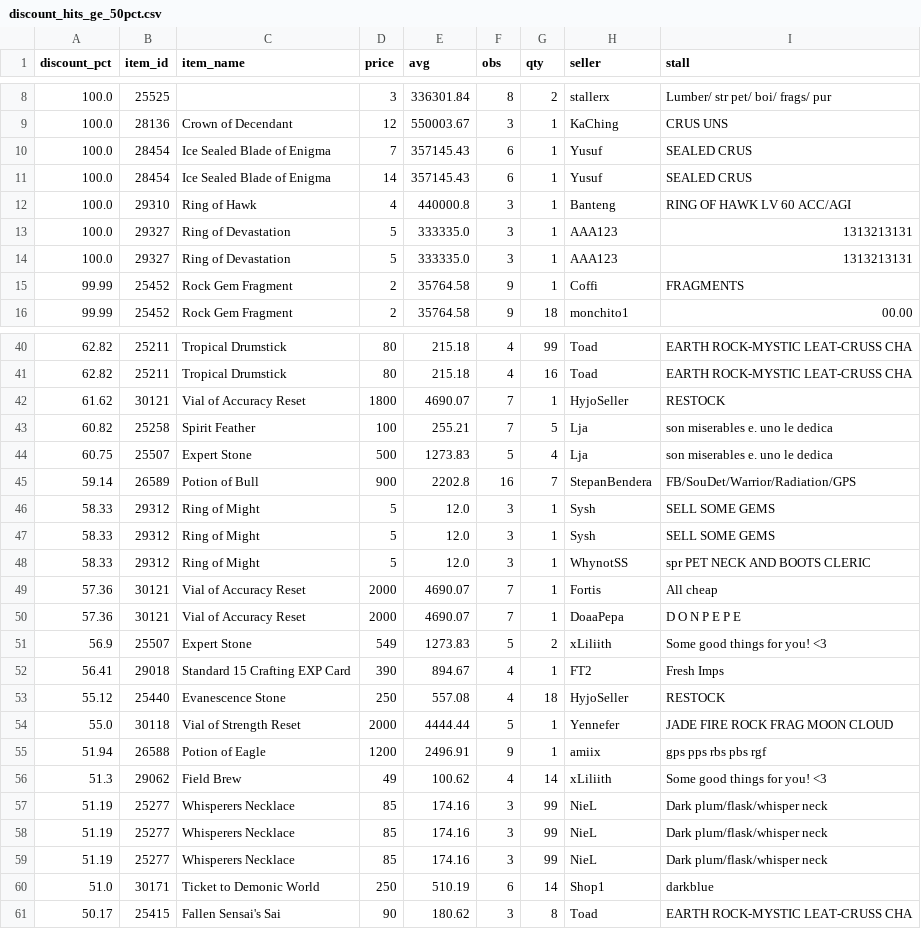
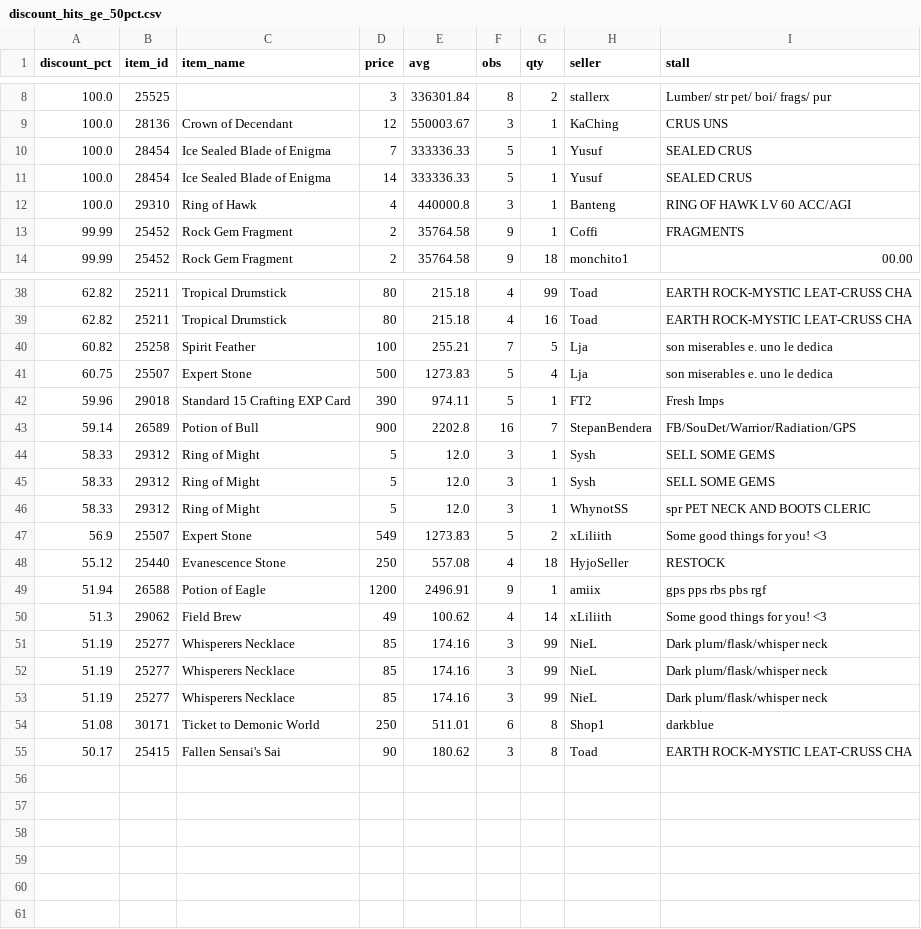
Before and after one commit to Bunencio/moon-discounts, a CSV file: docs/discount_hits_ge_50pct.csv, drawn as a sheet; only a part is shown, gaps mark what is left out; removed rows and columns are numbered as before the commit, all else as after; the diff names each change by its address in the sheet, - before the commit and + after, or states it on an @@ line.

```diff
--- a/docs/discount_hits_ge_50pct.csv
+++ b/docs/discount_hits_ge_50pct.csv
-E10:E11 (avg): 357145.43
+E10:E11 (avg): 333336.33
-F10:F11 (obs): 6
+F10:F11 (obs): 5
-row 13: 100.0 | 29327 | Ring of Devastation | 5 | 333335.0 | 3 | 1 | AAA123 | 1313213131
-row 14: 100.0 | 29327 | Ring of Devastation | 5 | 333335.0 | 3 | 1 | AAA123 | 1313213131
-row 42: 61.62 | 30121 | Vial of Accuracy Reset | 1800 | 4690.07 | 7 | 1 | HyjoSeller | RESTOCK
+row 42: 59.96 | 29018 | Standard 15 Crafting EXP Card | 390 | 974.11 | 5 | 1 | FT2 | Fresh Imps
-row 49: 57.36 | 30121 | Vial of Accuracy Reset | 2000 | 4690.07 | 7 | 1 | Fortis | All cheap
-row 50: 57.36 | 30121 | Vial of Accuracy Reset | 2000 | 4690.07 | 7 | 1 | DoaaPepa | D O N P E P E
-row 52: 56.41 | 29018 | Standard 15 Crafting EXP Card | 390 | 894.67 | 4 | 1 | FT2 | Fresh Imps
-row 54: 55.0 | 30118 | Vial of Strength Reset | 2000 | 4444.44 | 5 | 1 | Yennefer | JADE FIRE ROCK FRAG MOON CLOUD
-A54 (discount_pct): 51.0
+A54 (discount_pct): 51.08
-E54 (avg): 510.19
+E54 (avg): 511.01
-G54 (qty): 14
+G54 (qty): 8
```
Also changed, not shown: docs/profit_hits_ge_20000.csv.
